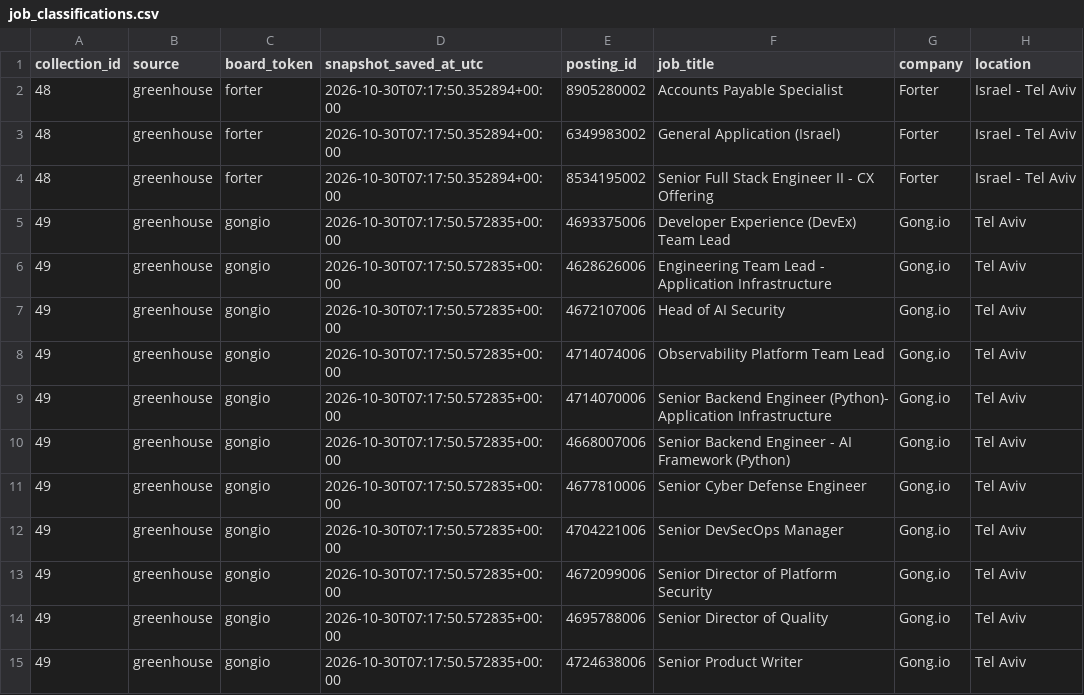
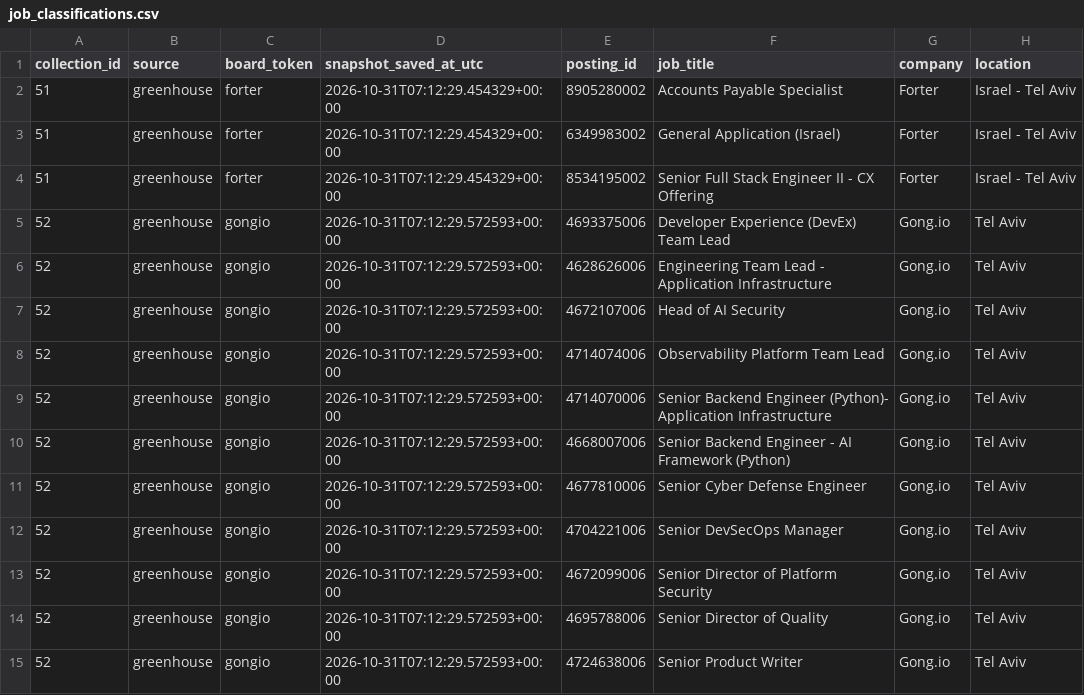
Before and after one commit to roni-madmon/job-market-tracker, a CSV file: reports/job_classifications.csv, drawn as a sheet; only a part is shown; the diff covers the shown part only; the diff names each change by its address in the sheet, - before the commit and + after, or states it on an @@ line.

```diff
--- a/reports/job_classifications.csv
+++ b/reports/job_classifications.csv
-A2:A4 (collection_id): 48
+A2:A4 (collection_id): 51
-D2:D4 (snapshot_saved_at_utc): 2026-10-30T07:17:50.352894+00:00
+D2:D4 (snapshot_saved_at_utc): 2026-10-31T07:12:29.454329+00:00
-A5:A15 (collection_id): 49
+A5:A15 (collection_id): 52
-D5:D15 (snapshot_saved_at_utc): 2026-10-30T07:17:50.572835+00:00
+D5:D15 (snapshot_saved_at_utc): 2026-10-31T07:12:29.572593+00:00
```
Also changed, not shown: 1 removed row and 54 edited cells elsewhere in this file, reports/collection_coverage.csv, reports/technology_mentions.csv, 2 other files.
